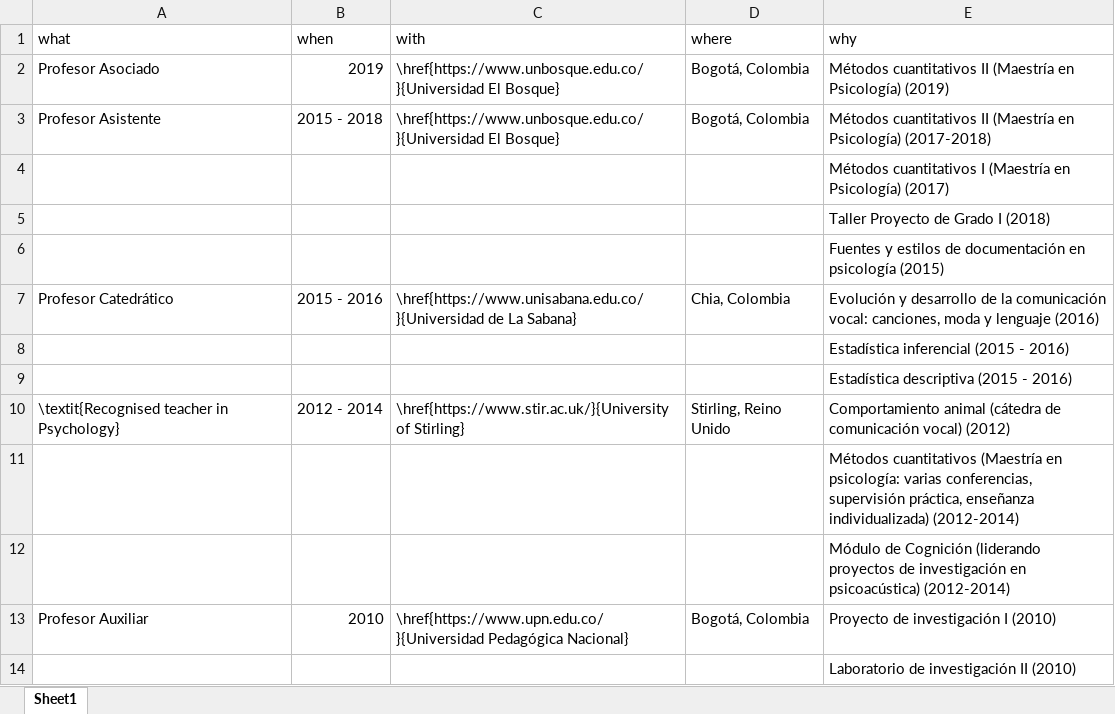
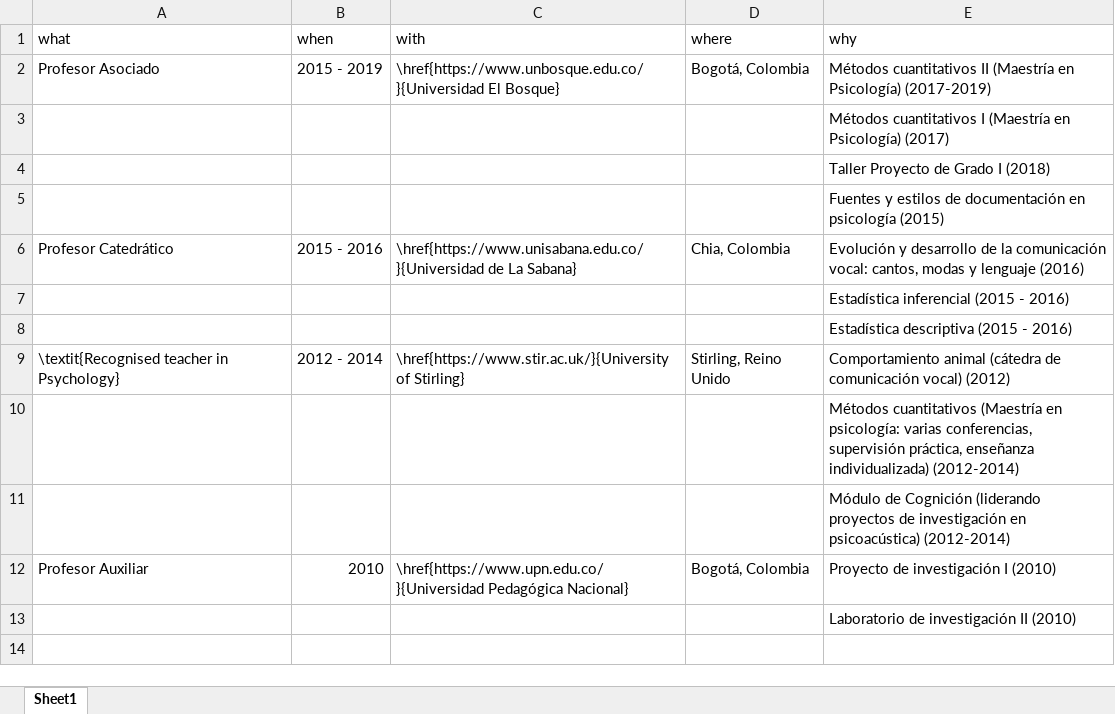
Before and after one commit to JDLeongomez/JDL_CV, an Excel workbook: Especial_Uniandes_2023/data/teaching-experience_es.xlsx, sheet Sheet1, drawn as a sheet; values as stored, in another font and other column widths than the file's, no borders; removed rows and columns are numbered as before the commit, all else as after; the diff names each change by its address in the sheet, - before the commit and + after, or states it on an @@ line.

```diff
--- a/Especial_Uniandes_2023/data/teaching-experience_es.xlsx (sheet Sheet1)
+++ b/Especial_Uniandes_2023/data/teaching-experience_es.xlsx (sheet Sheet1)
-B2 (when): 2019
+B2 (when): 2015 - 2019
-E2 (why): …en Psicología) (2019)
+E2 (why): …en Psicología) (2017-2019)
-row 3: Profesor Asistente | 2015 - 2018 | \href{https://www.unbosque.edu.co/}{Universidad El Bosque} | Bogotá, Colombia | Métodos cuantitativos II (Maestría en Psicología) (2017-2018)
-E6 (why): …comunicación vocal: canciones, moda y lenguaje…
+E6 (why): …comunicación vocal: cantos, modas y lenguaje…
```
Also changed, not shown: Especial_Uniandes_2023/data/grant_es.xlsx, Especial_Uniandes_2023/data/supervision_pre_es.xlsx, 11 other files.
